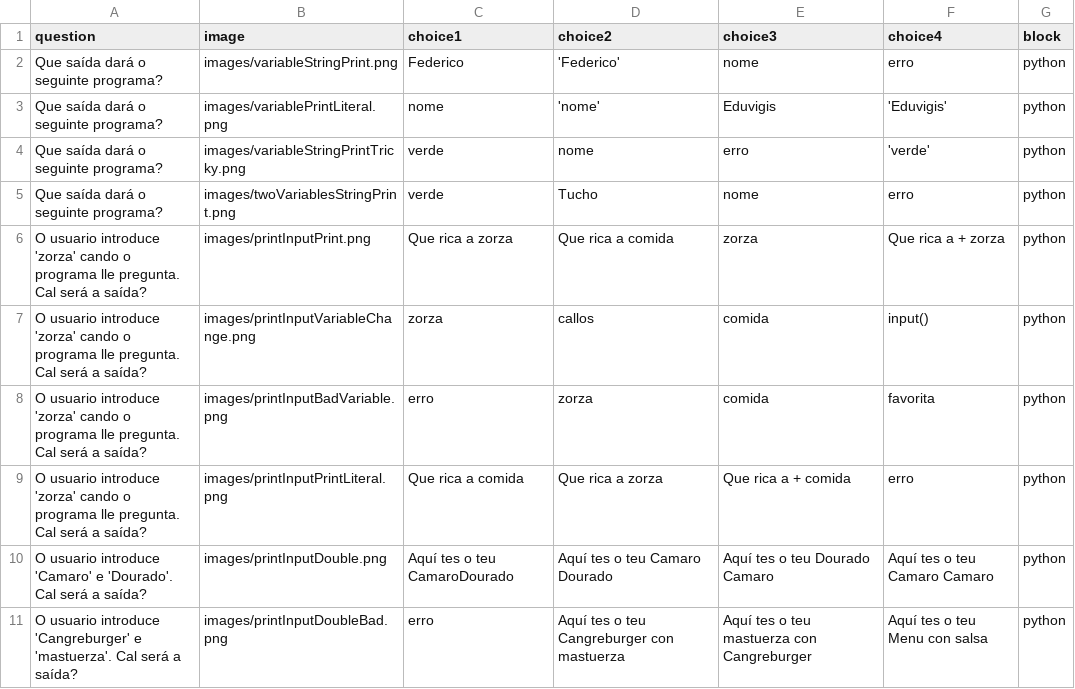
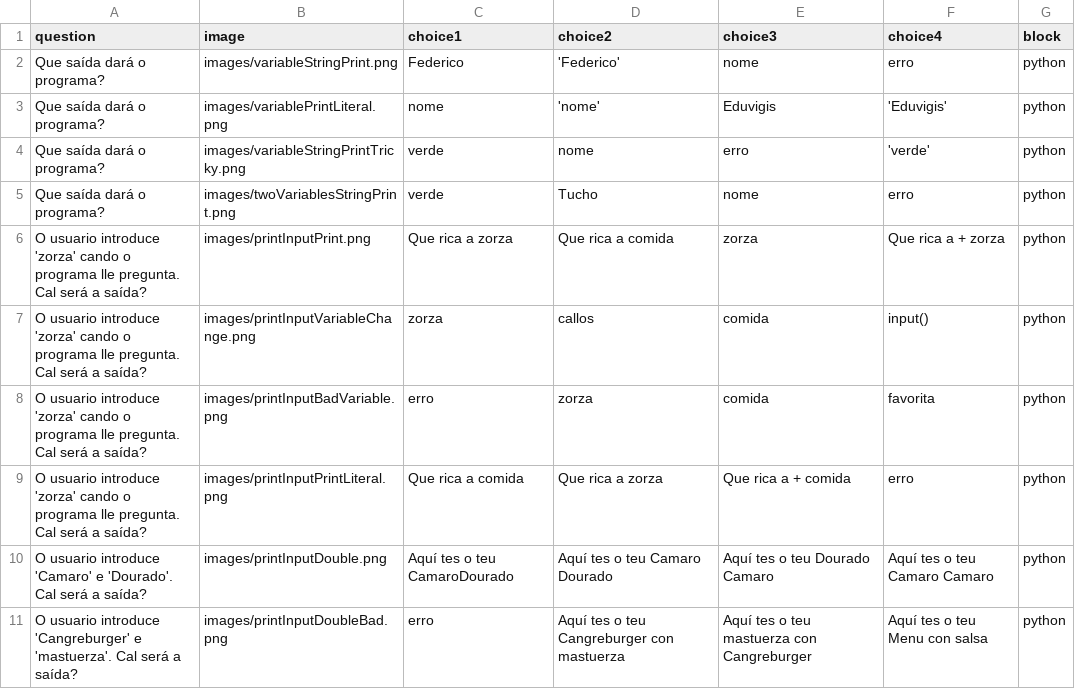
Before and after one commit to procastino/bancosTics, a CSV file: bancoTics_gal.csv, drawn as a sheet.

Commit message:
eliminado seguintes

```diff
--- a/bancoTics_gal.csv
+++ b/bancoTics_gal.csv
@@ -1,6 +1,6 @@
 question,image,choice1,choice2,choice3,choice4,block
-Que saída dará o seguinte programa?,images/variableStringPrint.png,Federico,'Federico',nome,erro,python
-Que saída dará o seguinte programa?,images/variablePrintLiteral.png,nome,'nome',Eduvigis,'Eduvigis',python
-Que saída dará o seguinte programa?,images/variableStringPrintTricky.png,verde,nome,erro,'verde',python
-Que saída dará o seguinte programa?,images/twoVariablesStringPrint.png,verde,Tucho,nome,erro,python
+Que saída dará o programa?,images/variableStringPrint.png,Federico,'Federico',nome,erro,python
+Que saída dará o programa?,images/variablePrintLiteral.png,nome,'nome',Eduvigis,'Eduvigis',python
+Que saída dará o programa?,images/variableStringPrintTricky.png,verde,nome,erro,'verde',python
+Que saída dará o programa?,images/twoVariablesStringPrint.png,verde,Tucho,nome,erro,python
 O usuario introduce 'zorza' cando o programa lle pregunta. Cal será a saída?,images/printInputPrint.png,Que rica a zorza,Que rica a comida,zorza,Que rica a + zorza,python
```
